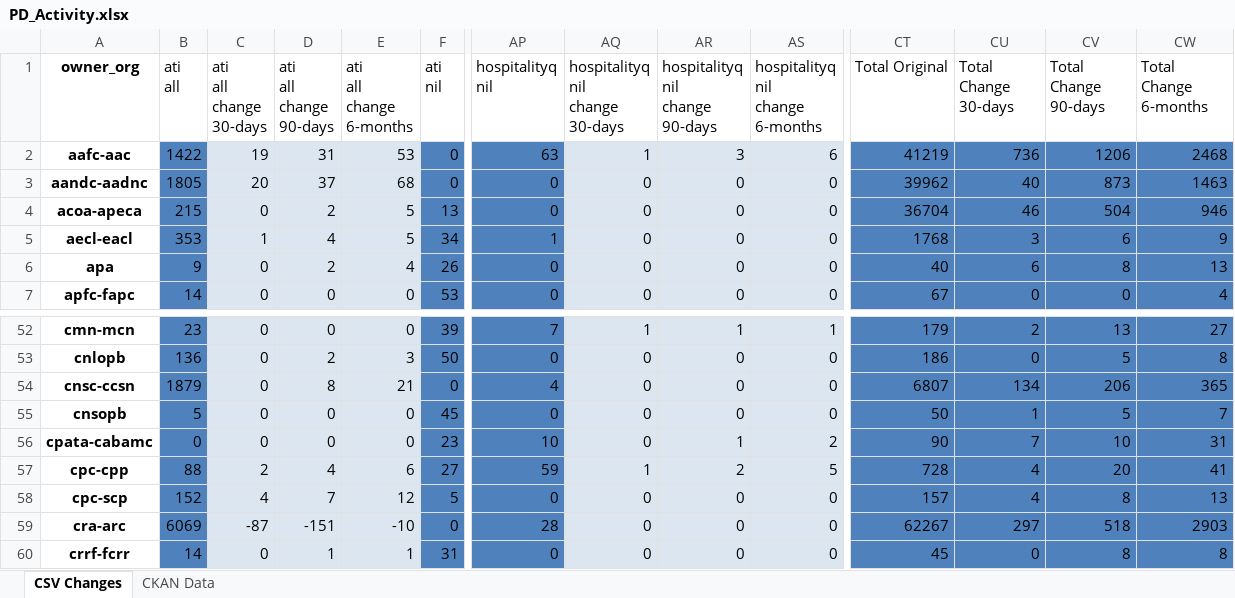
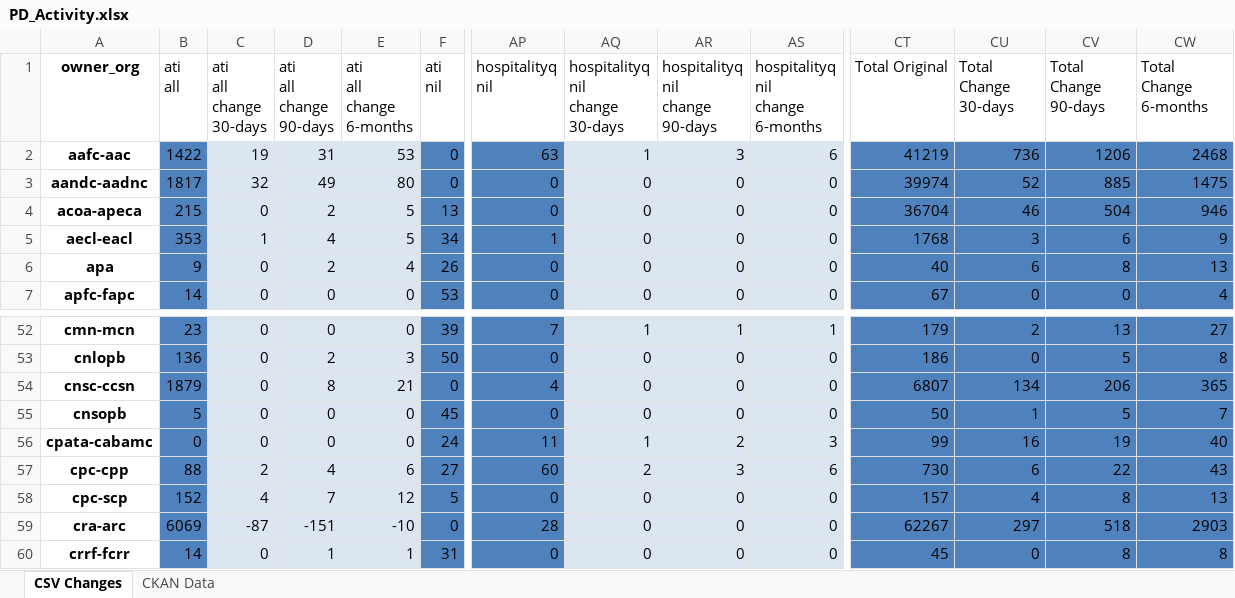
Before and after one commit to open-data/analytics-corporate-reporting, an Excel workbook: PD_CHANGES_RPT/PD_Activity.xlsx, sheet CSV Changes, drawn as a sheet; only a part is shown, gaps mark what is left out; values as stored, in another font and other column widths than the file's, no borders; the diff covers the shown part only; the diff names each change by its address in the sheet, - before the commit and + after, or states it on an @@ line.

```diff
--- a/PD_CHANGES_RPT/PD_Activity.xlsx (sheet CSV Changes)
+++ b/PD_CHANGES_RPT/PD_Activity.xlsx (sheet CSV Changes)
-B3 (ati all): 1805
+B3 (ati all): 1817
-C3 (ati all change 30-days): 20
+C3 (ati all change 30-days): 32
-D3 (ati all change 90-days): 37
+D3 (ati all change 90-days): 49
-E3 (ati all change 6-months): 68
+E3 (ati all change 6-months): 80
-CT3 (Total Original): 39962
+CT3 (Total Original): 39974
-CU3 (Total Change 30-days): 40
+CU3 (Total Change 30-days): 52
-CV3 (Total Change 90-days): 873
+CV3 (Total Change 90-days): 885
-CW3 (Total Change 6-months): 1463
+CW3 (Total Change 6-months): 1475
-F56 (ati nil): 23
+F56 (ati nil): 24
-AP56 (hospitalityq nil): 10
+AP56 (hospitalityq nil): 11
-AQ56 (hospitalityq nil change 30-days): 0
+AQ56 (hospitalityq nil change 30-days): 1
-AR56 (hospitalityq nil change 90-days): 1
+AR56 (hospitalityq nil change 90-days): 2
-AS56 (hospitalityq nil change 6-months): 2
+AS56 (hospitalityq nil change 6-months): 3
-CT56 (Total Original): 90
+CT56 (Total Original): 99
-CU56 (Total Change 30-days): 7
+CU56 (Total Change 30-days): 16
-CV56 (Total Change 90-days): 10
+CV56 (Total Change 90-days): 19
-CW56 (Total Change 6-months): 31
+CW56 (Total Change 6-months): 40
-AP57 (hospitalityq nil): 59
+AP57 (hospitalityq nil): 60
-AQ57 (hospitalityq nil change 30-days): 1
+AQ57 (hospitalityq nil change 30-days): 2
-AR57 (hospitalityq nil change 90-days): 2
+AR57 (hospitalityq nil change 90-days): 3
-AS57 (hospitalityq nil change 6-months): 5
+AS57 (hospitalityq nil change 6-months): 6
-CT57 (Total Original): 728
+CT57 (Total Original): 730
-CU57 (Total Change 30-days): 4
+CU57 (Total Change 30-days): 6
-CV57 (Total Change 90-days): 20
+CV57 (Total Change 90-days): 22
-CW57 (Total Change 6-months): 41
+CW57 (Total Change 6-months): 43
```
Also changed, not shown: 96 edited cells elsewhere in this sheet, sheet CKAN Data, 2 other files.
